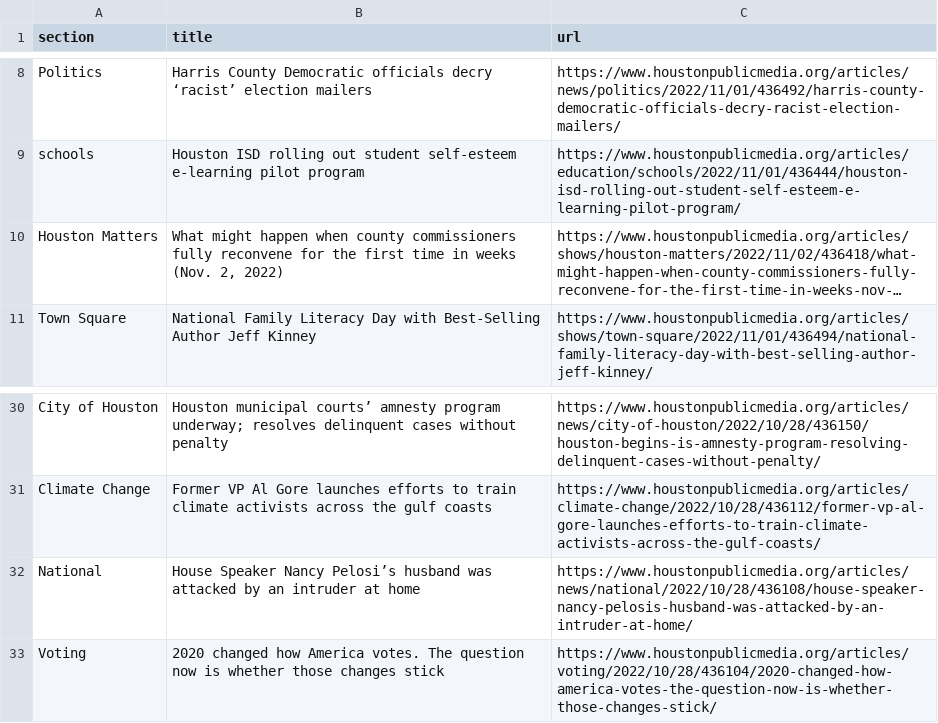
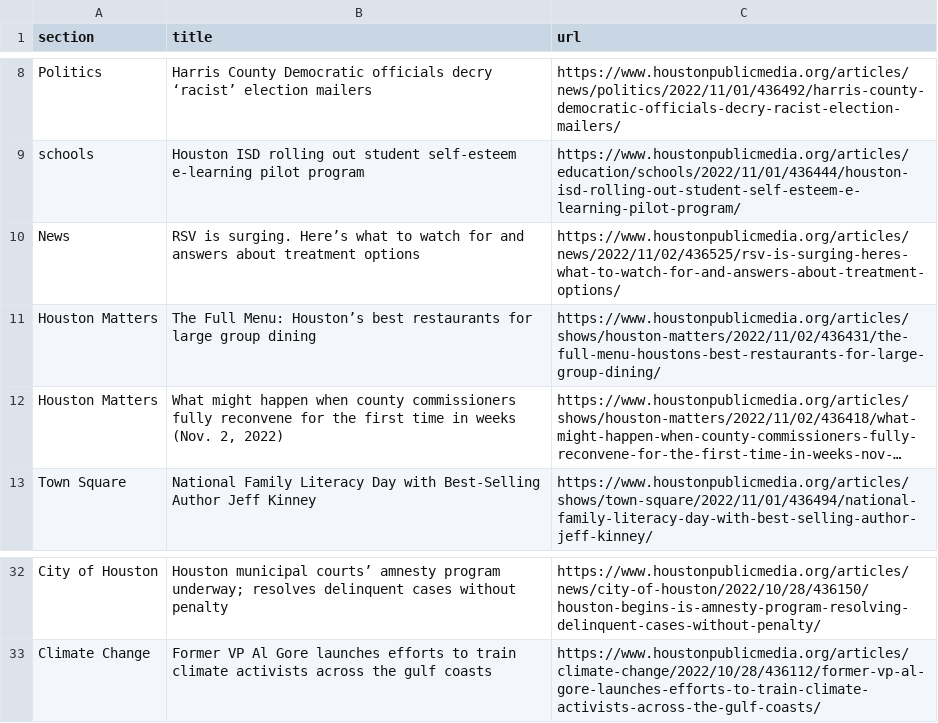
Before and after one commit to jsoma/auto-scraper, a CSV file: npr.csv, drawn as a sheet; only a part is shown, gaps mark what is left out; long unchanged cells end in …; removed rows and columns are numbered as before the commit, all else as after; the diff names each change by its address in the sheet, - before the commit and + after, or states it on an @@ line.

```diff
--- a/npr.csv
+++ b/npr.csv
+row 10: News | RSV is surging. Here’s what to watch for and answers about treatment options | https://www.houstonpublicmedia.org/articles/news/2022/11/02/436525/rsv-is-surging-heres-what-to-watch-for-and-answers-about-treatment-options/
+row 11: Houston Matters | The Full Menu: Houston’s best restaurants for large group dining | https://www.houstonpublicmedia.org/articles/shows/houston-matters/2022/11/02/436431/the-full-menu-houstons-best-restaurants-for-large-group-dining/
-row 32: National | House Speaker Nancy Pelosi’s husband was attacked by an intruder at home | https://www.houstonpublicmedia.org/articles/news/national/2022/10/28/436108/house-speaker-nancy-pelosis-husband-was-attacked-by-an-intruder-at-home/
-row 33: Voting | 2020 changed how America votes. The question now is whether those changes stick | https://www.houstonpublicmedia.org/articles/voting/2022/10/28/436104/2020-changed-how-america-votes-the-question-now-is-whether-those-changes-stick/
```
